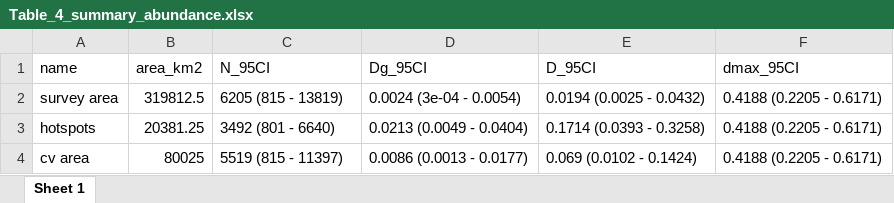
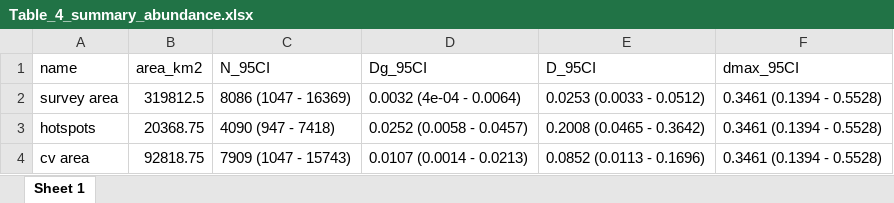
Before and after one commit to sviquerat/FinWhaleReturn, an Excel workbook: RESULTS/Table_4_summary_abundance.xlsx, sheet Sheet 1, drawn as a sheet; values as stored, in another font and other column widths than the file's, no borders; the diff names each change by its address in the sheet, - before the commit and + after, or states it on an @@ line.

```diff
--- a/RESULTS/Table_4_summary_abundance.xlsx (sheet Sheet 1)
+++ b/RESULTS/Table_4_summary_abundance.xlsx (sheet Sheet 1)
-C2 (N_95CI): 6205 (815 - 13819)
+C2 (N_95CI): 8086 (1047 - 16369)
-D2 (Dg_95CI): 0.0024 (3e-04 - 0.0054)
+D2 (Dg_95CI): 0.0032 (4e-04 - 0.0064)
-E2 (D_95CI): 0.0194 (0.0025 - 0.0432)
+E2 (D_95CI): 0.0253 (0.0033 - 0.0512)
-F2:F4 (dmax_95CI): 0.4188 (0.2205 - 0.6171)
+F2:F4 (dmax_95CI): 0.3461 (0.1394 - 0.5528)
-B3 (area_km2): 20381.25
+B3 (area_km2): 20368.75
-C3 (N_95CI): 3492 (801 - 6640)
+C3 (N_95CI): 4090 (947 - 7418)
-D3 (Dg_95CI): 0.0213 (0.0049 - 0.0404)
+D3 (Dg_95CI): 0.0252 (0.0058 - 0.0457)
-E3 (D_95CI): 0.1714 (0.0393 - 0.3258)
+E3 (D_95CI): 0.2008 (0.0465 - 0.3642)
-B4 (area_km2): 80025
+B4 (area_km2): 92818.75
-C4 (N_95CI): 5519 (815 - 11397)
+C4 (N_95CI): 7909 (1047 - 15743)
-D4 (Dg_95CI): 0.0086 (0.0013 - 0.0177)
+D4 (Dg_95CI): 0.0107 (0.0014 - 0.0213)
-E4 (D_95CI): 0.069 (0.0102 - 0.1424)
+E4 (D_95CI): 0.0852 (0.0113 - 0.1696)
```
Also changed, not shown: RESULTS/Table_2_det_function.xlsx, RESULTS/Table_3_gam_diagnostics.xlsx, 28 other files.
